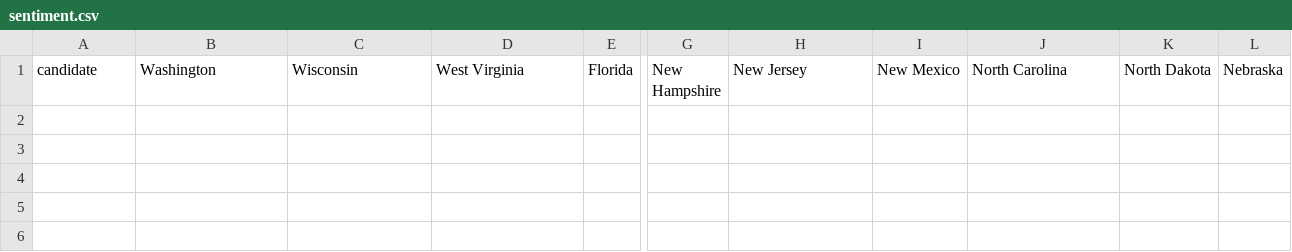
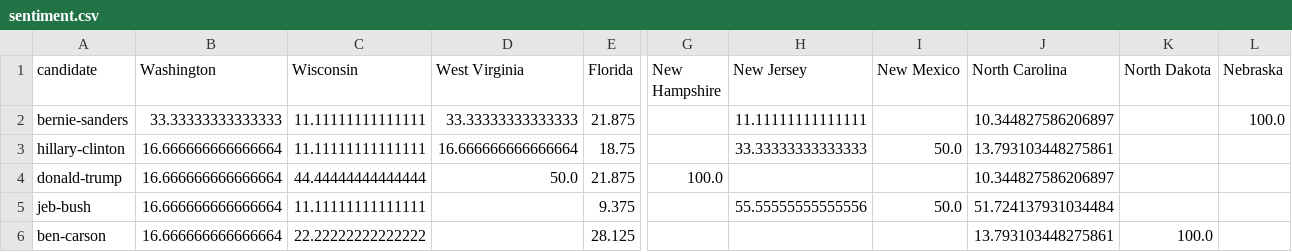
Before and after one commit to hexavi42/McHacks, a CSV file: sentiment.csv, drawn as a sheet; only a part is shown, gaps mark what is left out; rows hold the shown columns only; the diff names each change by its address in the sheet, - before the commit and + after, or states it on an @@ line.

Commit message:
Finished predicting for medium size data

```diff
--- a/sentiment.csv
+++ b/sentiment.csv
+row 2: bernie-sanders | 33.33333333333333 | 11.11111111111111 | 33.33333333333333 | 21.875 |  | 11.11111111111111 |  | 10.344827586206897 |  | 100.0
+row 3: hillary-clinton | 16.666666666666664 | 11.11111111111111 | 16.666666666666664 | 18.75 |  | 33.33333333333333 | 50.0 | 13.793103448275861
+row 4: donald-trump | 16.666666666666664 | 44.44444444444444 | 50.0 | 21.875 | 100.0 |  |  | 10.344827586206897
+row 5: jeb-bush | 16.666666666666664 | 11.11111111111111 |  | 9.375 |  | 55.55555555555556 | 50.0 | 51.724137931034484
+row 6: ben-carson | 16.666666666666664 | 22.22222222222222 |  | 28.125 |  |  |  | 13.793103448275861 | 100.0
```
Also changed, not shown: predict.csv, 3 other files.
